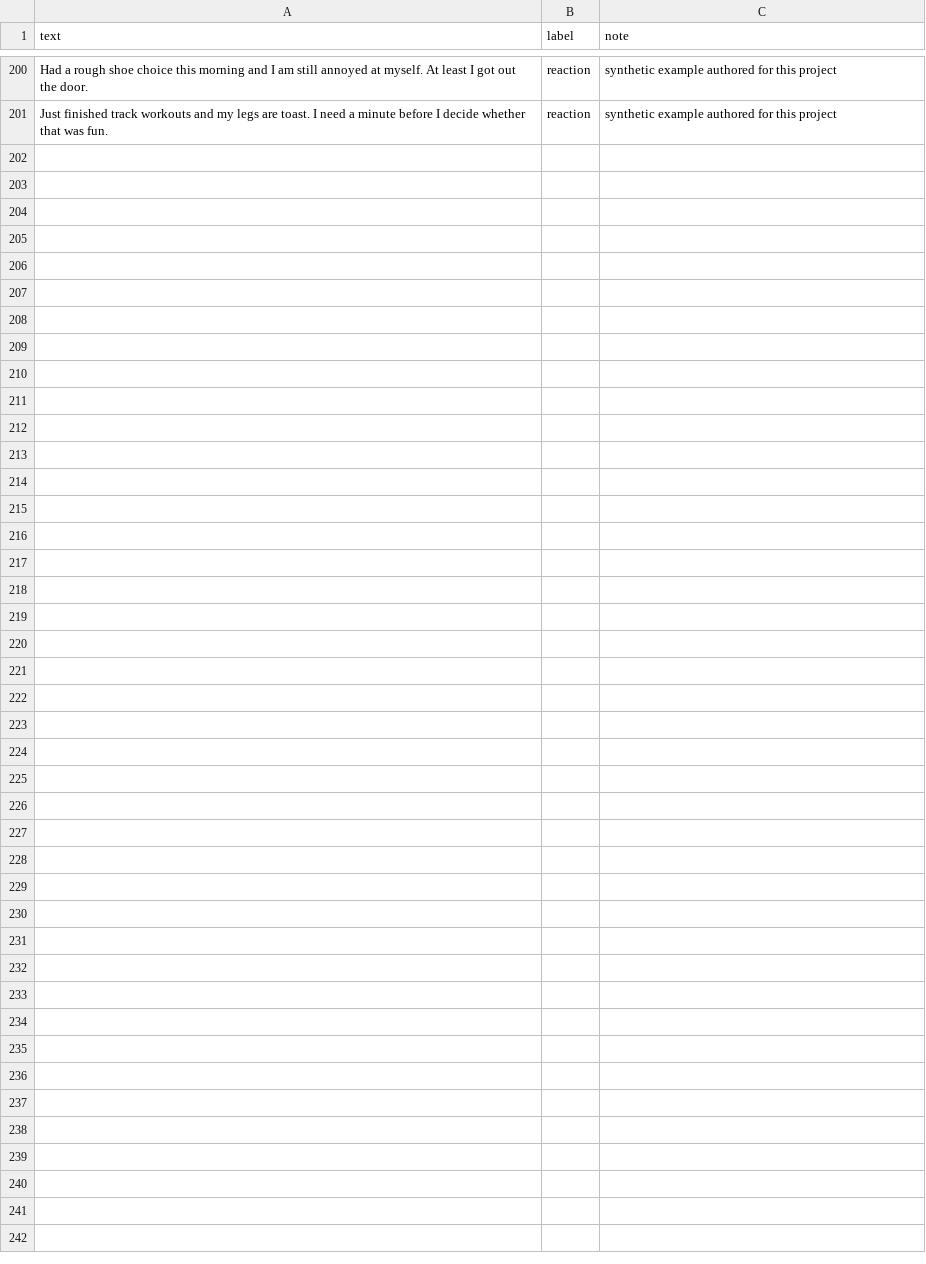
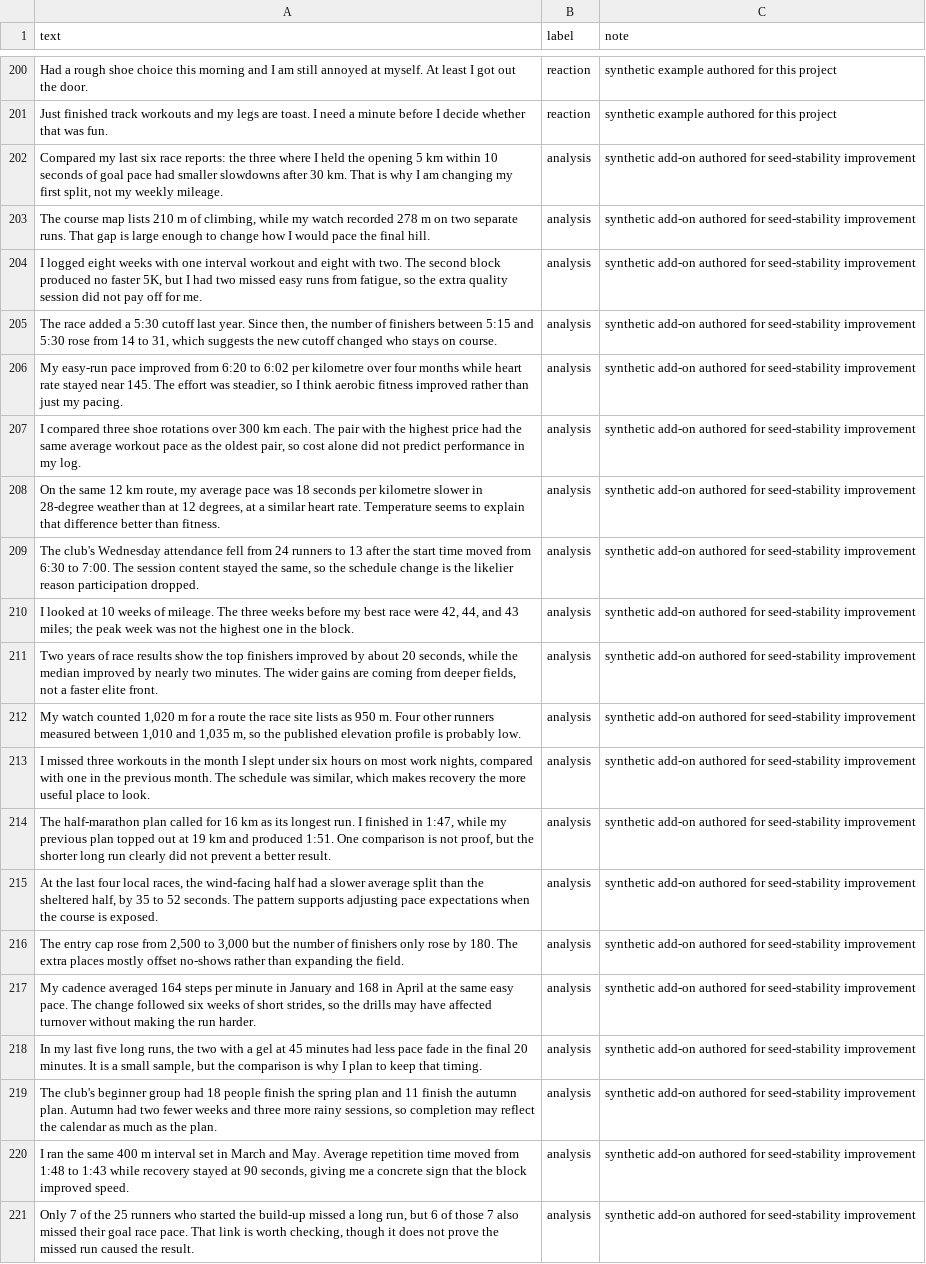
Before and after one commit to xzhongMM/ai201-project3-takemeter-starter-v2026, a CSV file: labels.csv, drawn as a sheet; only a part is shown, gaps mark what is left out.

```diff
--- a/labels.csv
+++ b/labels.csv
@@ -201 +201,21 @@ Had a rough shoe choice this morning and I am still annoyed at myself. At least
 Just finished track workouts and my legs are toast. I need a minute before I decide whether that was fun.,reaction,synthetic example authored for this project
+"Compared my last six race reports: the three where I held the opening 5 km within 10 seconds of goal pace had smaller slowdowns after 30 km. That is why I am changing my first split, not my weekly mileage.",analysis,synthetic add-on authored for seed-stability improvement
+"The course map lists 210 m of climbing, while my watch recorded 278 m on two separate runs. That gap is large enough to change how I would pace the final hill.",analysis,synthetic add-on authored for seed-stability improvement
+"I logged eight weeks with one interval workout and eight with two. The second block produced no faster 5K, but I had two missed easy runs from fatigue, so the extra quality session did not pay off for me.",analysis,synthetic add-on authored for seed-stability improvement
+"The race added a 5:30 cutoff last year. Since then, the number of finishers between 5:15 and 5:30 rose from 14 to 31, which suggests the new cutoff changed who stays on course.",analysis,synthetic add-on authored for seed-stability improvement
+"My easy-run pace improved from 6:20 to 6:02 per kilometre over four months while heart rate stayed near 145. The effort was steadier, so I think aerobic fitness improved rather than just my pacing.",analysis,synthetic add-on authored for seed-stability improvement
+"I compared three shoe rotations over 300 km each. The pair with the highest price had the same average workout pace as the oldest pair, so cost alone did not predict performance in my log.",analysis,synthetic add-on authored for seed-stability improvement
+"On the same 12 km route, my average pace was 18 seconds per kilometre slower in 28-degree weather than at 12 degrees, at a similar heart rate. Temperature seems to explain that difference better than fitness.",analysis,synthetic add-on authored for seed-stability improvement
+"The club's Wednesday attendance fell from 24 runners to 13 after the start time moved from 6:30 to 7:00. The session content stayed the same, so the schedule change is the likelier reason participation dropped.",analysis,synthetic add-on authored for seed-stability improvement
+"I looked at 10 weeks of mileage. The three weeks before my best race were 42, 44, and 43 miles; the peak week was not the highest one in the block.",analysis,synthetic add-on authored for seed-stability improvement
+"Two years of race results show the top finishers improved by about 20 seconds, while the median improved by nearly two minutes. The wider gains are coming from deeper fields, not a faster elite front.",analysis,synthetic add-on authored for seed-stability improvement
+"My watch counted 1,020 m for a route the race site lists as 950 m. Four other runners measured between 1,010 and 1,035 m, so the published elevation profile is probably low.",analysis,synthetic add-on authored for seed-stability improvement
+"I missed three workouts in the month I slept under six hours on most work nights, compared with one in the previous month. The schedule was similar, which makes recovery the more useful place to look.",analysis,synthetic add-on authored for seed-stability improvement
+"The half-marathon plan called for 16 km as its longest run. I finished in 1:47, while my previous plan topped out at 19 km and produced 1:51. One comparison is not proof, but the shorter long run clearly did not prevent a better result.",analysis,synthetic add-on authored for seed-stability improvement
+"At the last four local races, the wind-facing half had a slower average split than the sheltered half, by 35 to 52 seconds. The pattern supports adjusting pace expectations when the course is exposed.",analysis,synthetic add-on authored for seed-stability improvement
+"The entry cap rose from 2,500 to 3,000 but the number of finishers only rose by 180. The extra places mostly offset no-shows rather than expanding the field.",analysis,synthetic add-on authored for seed-stability improvement
+"My cadence averaged 164 steps per minute in January and 168 in April at the same easy pace. The change followed six weeks of short strides, so the drills may have affected turnover without making the run harder.",analysis,synthetic add-on authored for seed-stability improvement
+"In my last five long runs, the two with a gel at 45 minutes had less pace fade in the final 20 minutes. It is a small sample, but the comparison is why I plan to keep that timing.",analysis,synthetic add-on authored for seed-stability improvement
+"The club's beginner group had 18 people finish the spring plan and 11 finish the autumn plan. Autumn had two fewer weeks and three more rainy sessions, so completion may reflect the calendar as much as the plan.",analysis,synthetic add-on authored for seed-stability improvement
+"I ran the same 400 m interval set in March and May. Average repetition time moved from 1:48 to 1:43 while recovery stayed at 90 seconds, giving me a concrete sign that the block improved speed.",analysis,synthetic add-on authored for seed-stability improvement
+"Only 7 of the 25 runners who started the build-up missed a long run, but 6 of those 7 also missed their goal race pace. That link is worth checking, though it does not prove the missed run caused the result.",analysis,synthetic add-on authored for seed-stability improvement
```
